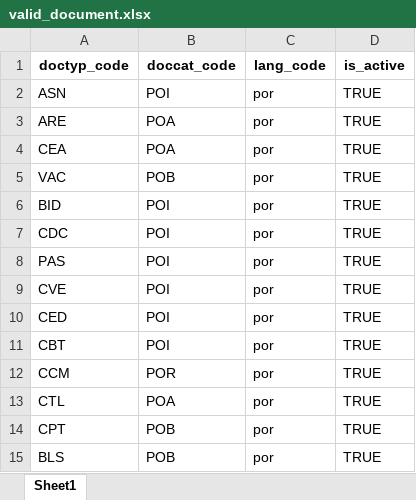
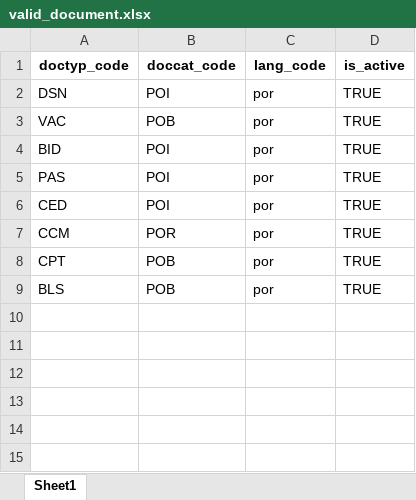
Before and after one commit to ooru-digital/mosip-data, an Excel workbook: mosip_master/xlsx/valid_document.xlsx, sheet Sheet1, drawn as a sheet; values as stored, in another font and other column widths than the file's, no borders; the diff names each change by its address in the sheet, - before the commit and + after, or states it on an @@ line.

```diff
--- a/mosip_master/xlsx/valid_document.xlsx (sheet Sheet1)
+++ b/mosip_master/xlsx/valid_document.xlsx (sheet Sheet1)
-A2 (doctyp_code): ASN
+A2 (doctyp_code): DSN
-row 3: ARE | POA | por | TRUE
-row 4: CEA | POA | por | TRUE
-row 7: CDC | POI | por | TRUE
-row 9: CVE | POI | por | TRUE
-row 11: CBT | POI | por | TRUE
-row 13: CTL | POA | por | TRUE
```
Also changed, not shown: mosip_master/xlsx/applicant_valid_document.xlsx, mosip_master/xlsx/doc_category.xlsx, 4 other files.
